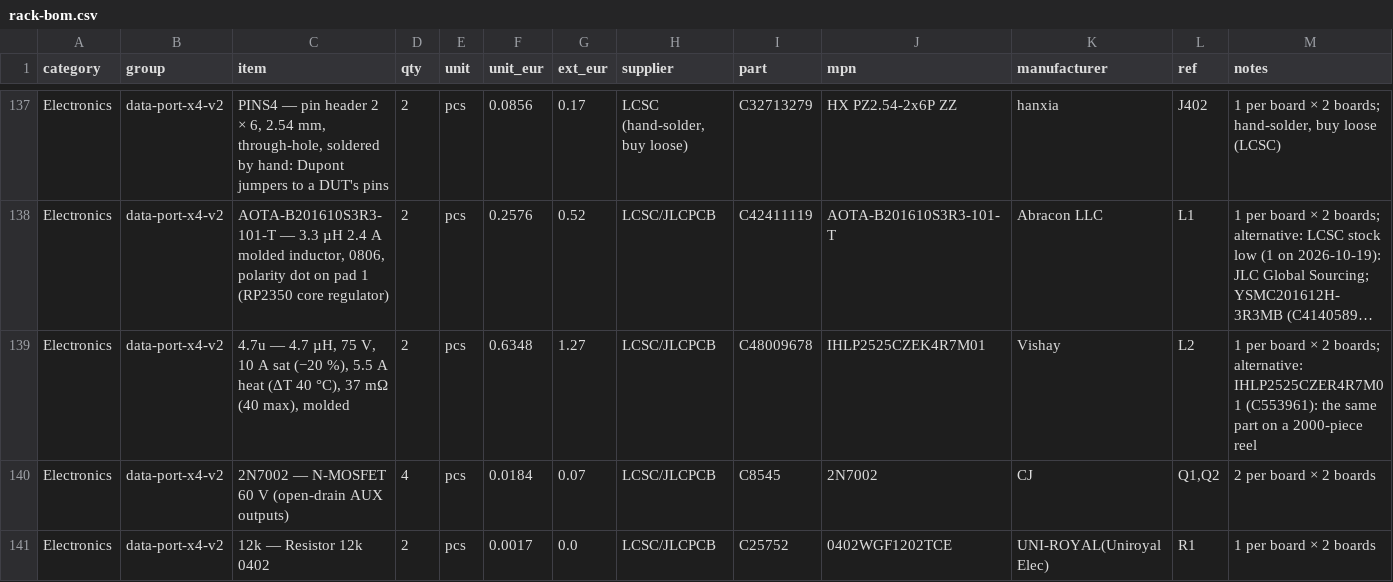
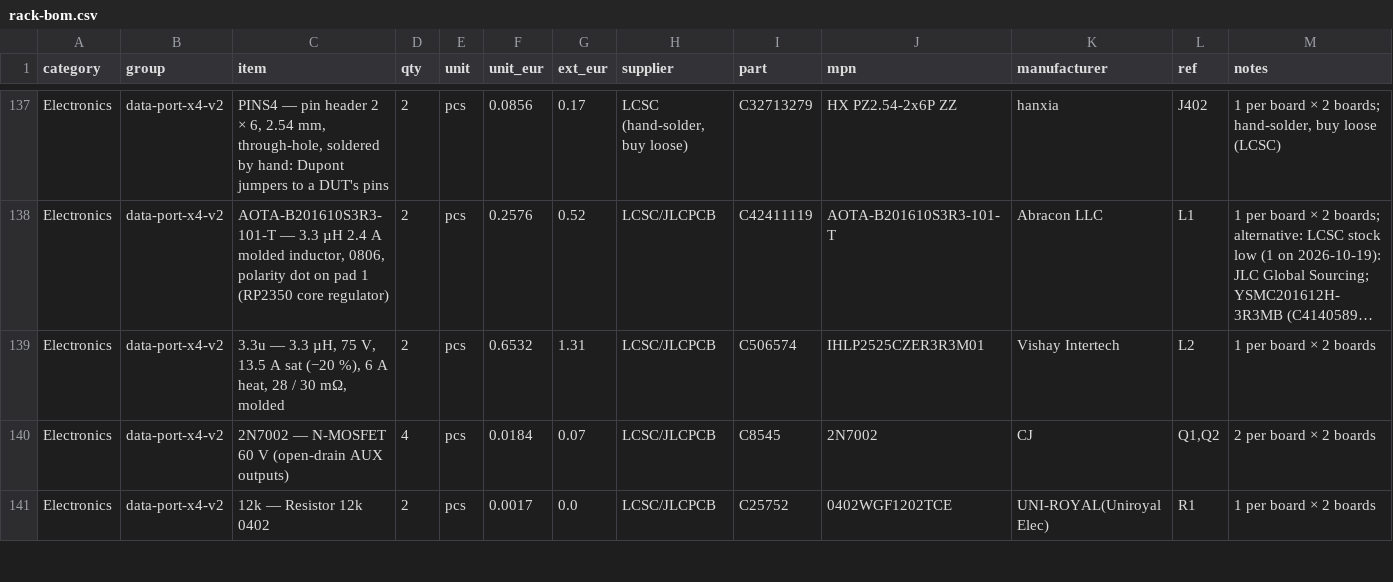
Before and after one commit to kartben/hw-testing-rack, a CSV file: bom/rack-bom.csv, drawn as a sheet; only a part is shown, gaps mark what is left out; long unchanged cells end in …; the diff covers the shown part only; the diff names each change by its address in the sheet, - before the commit and + after, or states it on an @@ line.

```diff
--- a/bom/rack-bom.csv
+++ b/bom/rack-bom.csv
-C139 (item): 4.7u — 4.7 µH, 75 V, 10 A sat (−20 %), 5.5 A heat (ΔT 40 °C), 37 mΩ (40 max), molded
+C139 (item): 3.3u — 3.3 µH, 75 V, 13.5 A sat (−20 %), 6 A heat, 28 / 30 mΩ, molded
-F139 (unit_eur): 0.6348
+F139 (unit_eur): 0.6532
-G139 (ext_eur): 1.27
+G139 (ext_eur): 1.31
-I139 (part): C48009678
+I139 (part): C506574
-J139 (mpn): IHLP2525CZEK4R7M01
+J139 (mpn): IHLP2525CZER3R3M01
-K139 (manufacturer): Vishay
+K139 (manufacturer): Vishay Intertech
-M139 (notes): …× 2 boards; alternative: IHLP2525CZER4R7M01 (C553961): the same part on a 2000-piece reel
+M139 (notes): …× 2 boards
```
Also changed, not shown: 22 edited cells elsewhere in this file, electronics/data-port-x4-v2/data-port-x4-v2-base-bom.csv, electronics/data-port-x4-v2/data-port-x4-v2-bom.csv, 16 other files.
